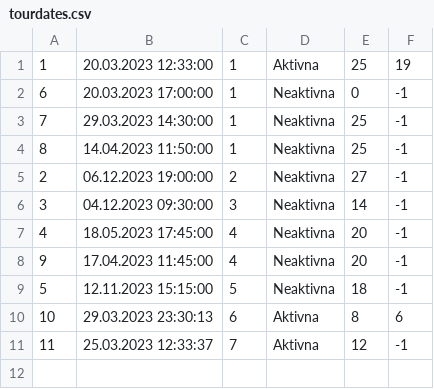
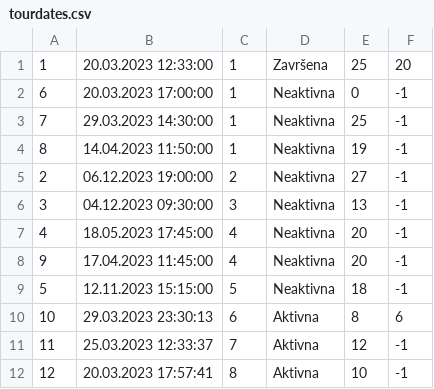
Before and after one commit to JovanDozic/sims-2023-group-4-team-A, a CSV file: sims-2023-group-4-team-A/SIMSProject/Resources/Data/tourdates.csv, drawn as a sheet.

```diff
--- a/sims-2023-group-4-team-A/SIMSProject/Resources/Data/tourdates.csv
+++ b/sims-2023-group-4-team-A/SIMSProject/Resources/Data/tourdates.csv
@@ -1,7 +1,7 @@
-1|20.03.2023 12:33:00|1|Aktivna|25|19
+1|20.03.2023 12:33:00|1|Završena|25|20
 6|20.03.2023 17:00:00|1|Neaktivna|0|-1
 7|29.03.2023 14:30:00|1|Neaktivna|25|-1
-8|14.04.2023 11:50:00|1|Neaktivna|25|-1
+8|14.04.2023 11:50:00|1|Neaktivna|19|-1
 2|06.12.2023 19:00:00|2|Neaktivna|27|-1
-3|04.12.2023 09:30:00|3|Neaktivna|14|-1
+3|04.12.2023 09:30:00|3|Neaktivna|13|-1
 4|18.05.2023 17:45:00|4|Neaktivna|20|-1
@@ -11 +11,2 @@
 11|25.03.2023 12:33:37|7|Aktivna|12|-1
+12|20.03.2023 17:57:41|8|Aktivna|10|-1
```
Also changed, not shown: sims-2023-group-4-team-A/SIMSProject/Resources/Data/accommodationReservation.csv, sims-2023-group-4-team-A/SIMSProject/Resources/Data/locations.csv, 8 other files.
